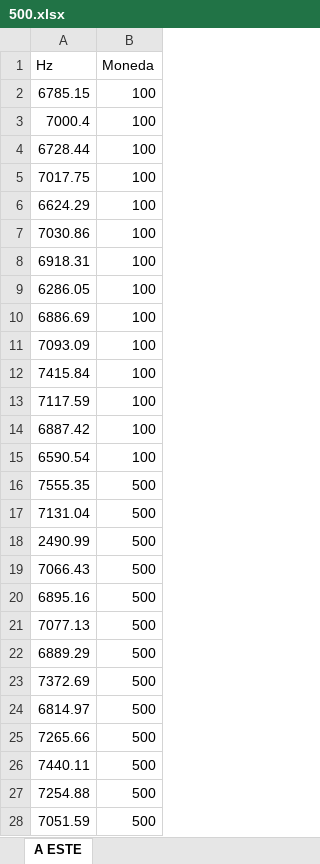
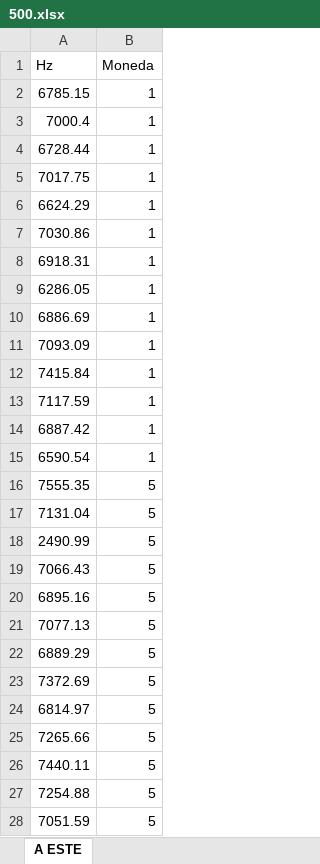
Before and after one commit to leowader/Coin-Recognition, an Excel workbook: logic/data/500.xlsx, sheet A ESTE, drawn as a sheet; only a part is shown; values as stored, in another font and other column widths than the file's, no borders; the diff covers the shown part only; the diff names each change by its address in the sheet, - before the commit and + after, or states it on an @@ line.

```diff
--- a/logic/data/500.xlsx (sheet A ESTE)
+++ b/logic/data/500.xlsx (sheet A ESTE)
-B2:B15 (Moneda): 100
+B2:B15 (Moneda): 1
-B16:B28 (Moneda): 500
+B16:B28 (Moneda): 5
```
Also changed, not shown: 2 edited cells elsewhere in this sheet, 4 other files.
